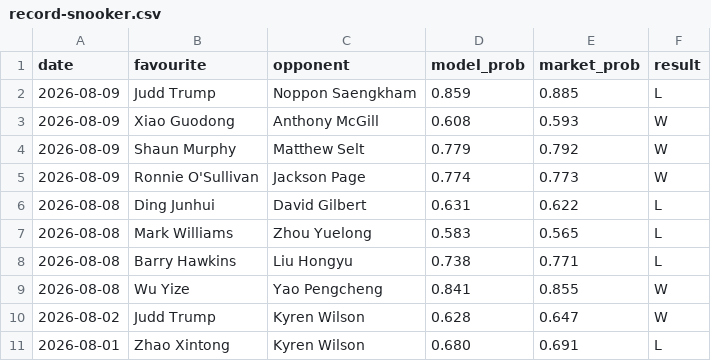
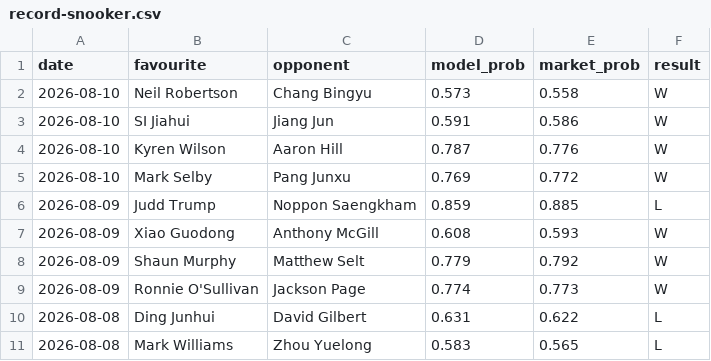
Before and after one commit to Altora-Analytics/altora-analytics, a CSV file: record-snooker.csv, drawn as a sheet; only a part is shown; the shorter side is filled out with more unchanged rows; the diff names each change by its address in the sheet, - before the commit and + after, or states it on an @@ line.

Commit message:
daily record update 2026-08-11

```diff
--- a/record-snooker.csv
+++ b/record-snooker.csv
+row 2: 2026-08-10 | Neil Robertson | Chang Bingyu | 0.573 | 0.558 | W
+row 3: 2026-08-10 | SI Jiahui | Jiang Jun | 0.591 | 0.586 | W
+row 4: 2026-08-10 | Kyren Wilson | Aaron Hill | 0.787 | 0.776 | W
+row 5: 2026-08-10 | Mark Selby | Pang Junxu | 0.769 | 0.772 | W
```
Also changed, not shown: record-esports.csv, 10 other files.
